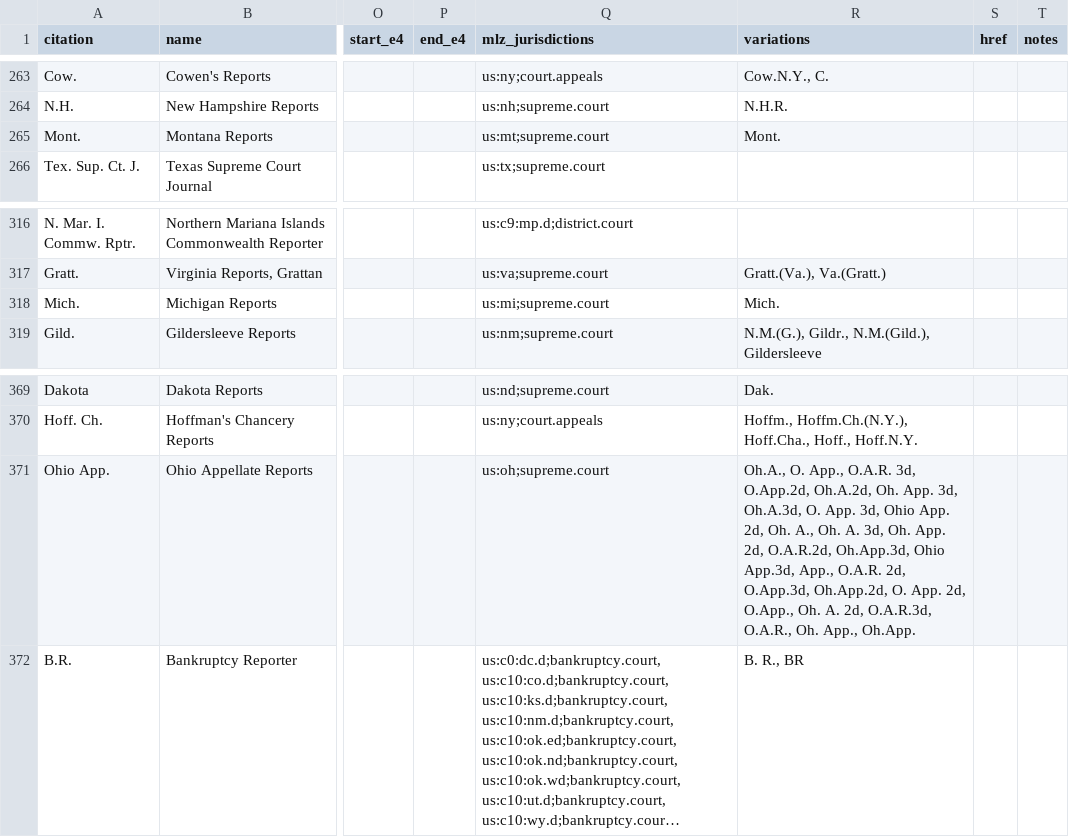
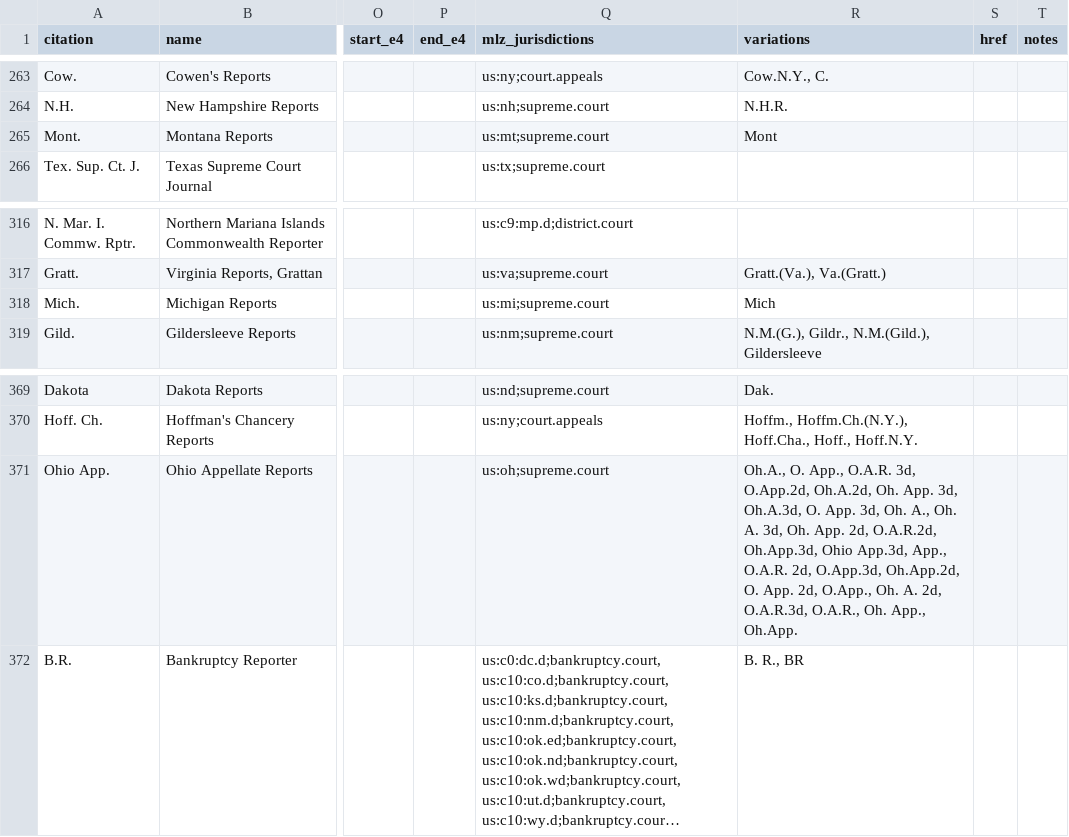
Before and after one commit to freelawproject/reporters-db, a CSV file: reporters.csv, drawn as a sheet; only a part is shown, gaps mark what is left out; long unchanged cells end in …; the diff covers the shown part only; the diff names each change by its address in the sheet, - before the commit and + after, or states it on an @@ line.

```diff
--- a/reporters.csv
+++ b/reporters.csv
-R265 (variations): Mont.
+R265 (variations): Mont
-R318 (variations): Mich.
+R318 (variations): Mich
-R371 (variations): …App. 3d, Ohio App. 2d, Oh. A.,…
+R371 (variations): …App. 3d, Oh. A.,…
```
Also changed, not shown: 10 edited cells elsewhere in this file.
